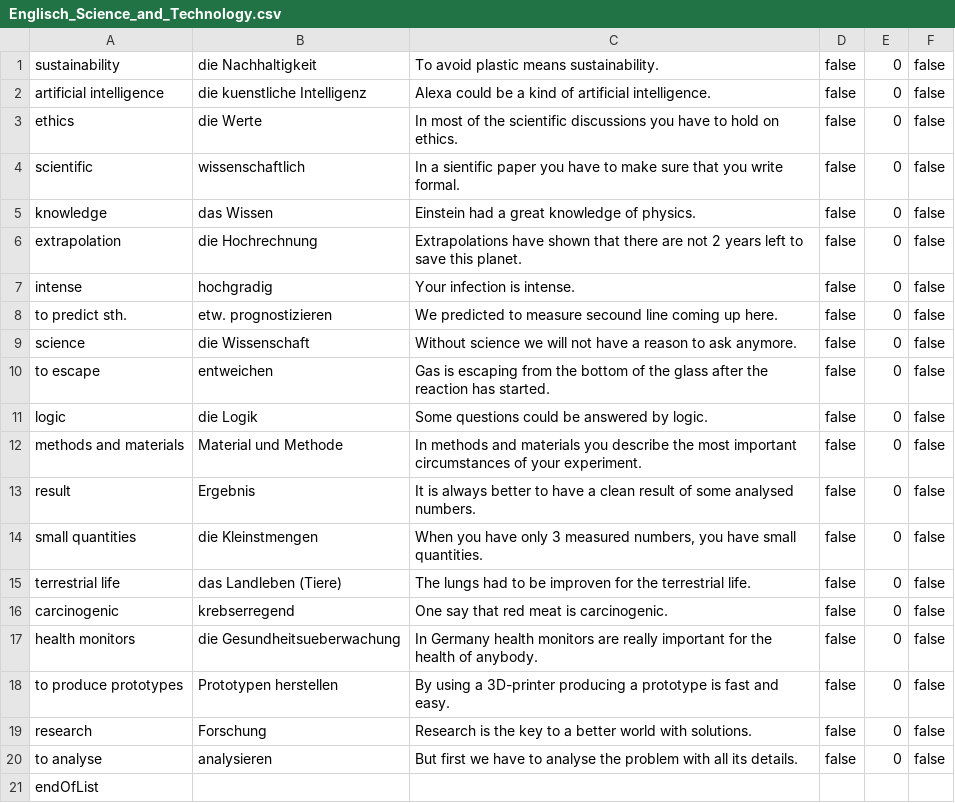
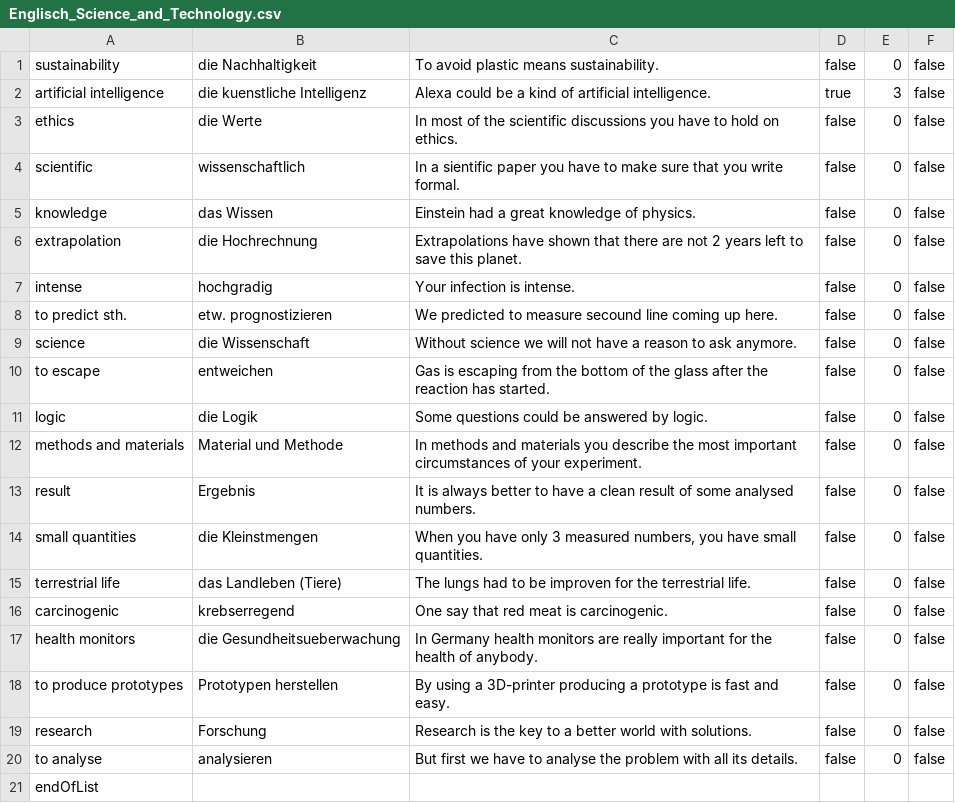
Before and after one commit to lara-meyer/digitalVokabeltrainer, a CSV file: Vokabellisten/Englisch_Science_and_Technology.csv, drawn as a sheet.

```diff
--- a/Vokabellisten/Englisch_Science_and_Technology.csv
+++ b/Vokabellisten/Englisch_Science_and_Technology.csv
@@ -1,3 +1,3 @@
 sustainability;die Nachhaltigkeit;To avoid plastic means sustainability.;false;0;false;
-artificial intelligence;die kuenstliche Intelligenz;Alexa could be a kind of artificial intelligence.;false;0;false;
+artificial intelligence;die kuenstliche Intelligenz;Alexa could be a kind of artificial intelligence.;true;3;false;
 ethics;die Werte;In most of the scientific discussions you have to hold on ethics.;false;0;false;
```
Also changed, not shown: 16 other files.
